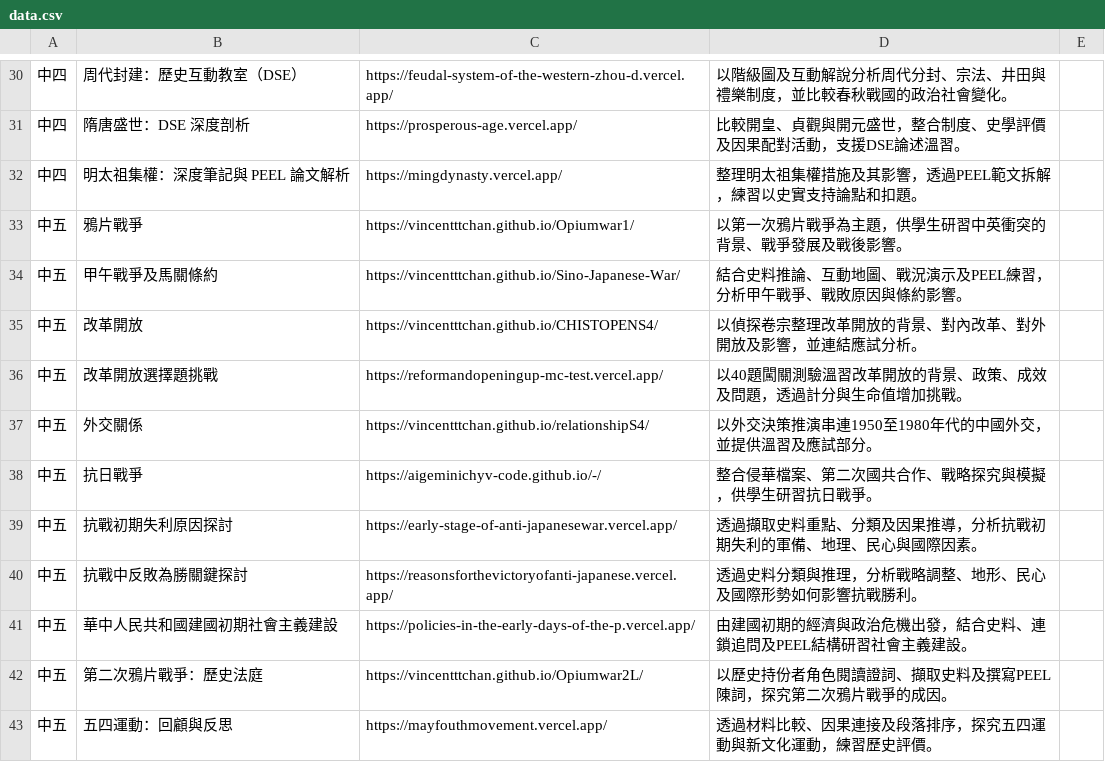
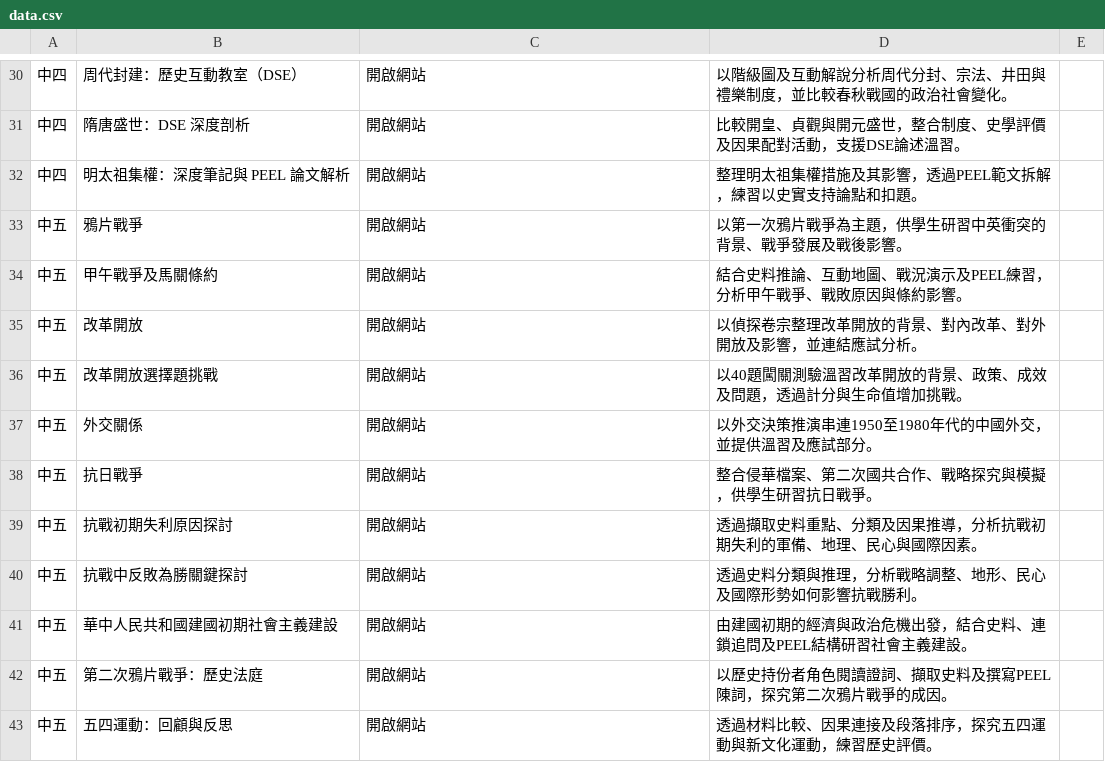
Before and after one commit to thh-glitch/ChineseHistoryInteractiveWebsite, a CSV file: data.csv, drawn as a sheet; only a part is shown, gaps mark what is left out; the diff covers the shown part only.

```diff
--- a/data.csv
+++ b/data.csv
@@ -30,14 +30,14 @@
-中四,周代封建：歷史互動教室（DSE）,https://feudal-system-of-the-western-zhou-d.vercel.app/,以階級圖及互動解說分析周代分封、宗法、井田與禮樂制度，並比較春秋戰國的政治社會變化。,
-中四,隋唐盛世：DSE 深度剖析,https://prosperous-age.vercel.app/,比較開皇、貞觀與開元盛世，整合制度、史學評價及因果配對活動，支援DSE論述溫習。,
-中四,明太祖集權：深度筆記與 PEEL 論文解析,https://mingdynasty.vercel.app/,整理明太祖集權措施及其影響，透過PEEL範文拆解，練習以史實支持論點和扣題。,
-中五,鴉片戰爭,https://vincentttchan.github.io/Opiumwar1/,以第一次鴉片戰爭為主題，供學生研習中英衝突的背景、戰爭發展及戰後影響。,
-中五,甲午戰爭及馬關條約,https://vincentttchan.github.io/Sino-Japanese-War/,結合史料推論、互動地圖、戰況演示及PEEL練習，分析甲午戰爭、戰敗原因與條約影響。,
-中五,改革開放,https://vincentttchan.github.io/CHISTOPENS4/,以偵探卷宗整理改革開放的背景、對內改革、對外開放及影響，並連結應試分析。,
-中五,改革開放選擇題挑戰,https://reformandopeningup-mc-test.vercel.app/,以40題闖關測驗溫習改革開放的背景、政策、成效及問題，透過計分與生命值增加挑戰。,
-中五,外交關係,https://vincentttchan.github.io/relationshipS4/,以外交決策推演串連1950至1980年代的中國外交，並提供溫習及應試部分。,
-中五,抗日戰爭,https://aigeminichyv-code.github.io/-/,整合侵華檔案、第二次國共合作、戰略探究與模擬，供學生研習抗日戰爭。,
-中五,抗戰初期失利原因探討,https://early-stage-of-anti-japanesewar.vercel.app/,透過擷取史料重點、分類及因果推導，分析抗戰初期失利的軍備、地理、民心與國際因素。,
-中五,抗戰中反敗為勝關鍵探討,https://reasonsforthevictoryofanti-japanese.vercel.app/,透過史料分類與推理，分析戰略調整、地形、民心及國際形勢如何影響抗戰勝利。,
-中五,華中人民共和國建國初期社會主義建設,https://policies-in-the-early-days-of-the-p.vercel.app/,由建國初期的經濟與政治危機出發，結合史料、連鎖追問及PEEL結構研習社會主義建設。,
-中五,第二次鴉片戰爭：歷史法庭,https://vincentttchan.github.io/Opiumwar2L/,以歷史持份者角色閱讀證詞、擷取史料及撰寫PEEL陳詞，探究第二次鴉片戰爭的成因。,
-中五,五四運動：回顧與反思,https://mayfouthmovement.vercel.app/,透過材料比較、因果連接及段落排序，探究五四運動與新文化運動，練習歷史評價。,
+中四,周代封建：歷史互動教室（DSE）,開啟網站,以階級圖及互動解說分析周代分封、宗法、井田與禮樂制度，並比較春秋戰國的政治社會變化。,
+中四,隋唐盛世：DSE 深度剖析,開啟網站,比較開皇、貞觀與開元盛世，整合制度、史學評價及因果配對活動，支援DSE論述溫習。,
+中四,明太祖集權：深度筆記與 PEEL 論文解析,開啟網站,整理明太祖集權措施及其影響，透過PEEL範文拆解，練習以史實支持論點和扣題。,
+中五,鴉片戰爭,開啟網站,以第一次鴉片戰爭為主題，供學生研習中英衝突的背景、戰爭發展及戰後影響。,
+中五,甲午戰爭及馬關條約,開啟網站,結合史料推論、互動地圖、戰況演示及PEEL練習，分析甲午戰爭、戰敗原因與條約影響。,
+中五,改革開放,開啟網站,以偵探卷宗整理改革開放的背景、對內改革、對外開放及影響，並連結應試分析。,
+中五,改革開放選擇題挑戰,開啟網站,以40題闖關測驗溫習改革開放的背景、政策、成效及問題，透過計分與生命值增加挑戰。,
+中五,外交關係,開啟網站,以外交決策推演串連1950至1980年代的中國外交，並提供溫習及應試部分。,
+中五,抗日戰爭,開啟網站,整合侵華檔案、第二次國共合作、戰略探究與模擬，供學生研習抗日戰爭。,
+中五,抗戰初期失利原因探討,開啟網站,透過擷取史料重點、分類及因果推導，分析抗戰初期失利的軍備、地理、民心與國際因素。,
+中五,抗戰中反敗為勝關鍵探討,開啟網站,透過史料分類與推理，分析戰略調整、地形、民心及國際形勢如何影響抗戰勝利。,
+中五,華中人民共和國建國初期社會主義建設,開啟網站,由建國初期的經濟與政治危機出發，結合史料、連鎖追問及PEEL結構研習社會主義建設。,
+中五,第二次鴉片戰爭：歷史法庭,開啟網站,以歷史持份者角色閱讀證詞、擷取史料及撰寫PEEL陳詞，探究第二次鴉片戰爭的成因。,
+中五,五四運動：回顧與反思,開啟網站,透過材料比較、因果連接及段落排序，探究五四運動與新文化運動，練習歷史評價。,
```
Also changed, not shown: 53 edited cells elsewhere in this file.
